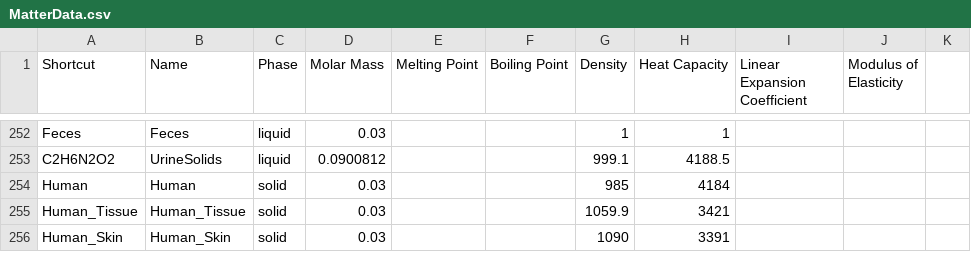
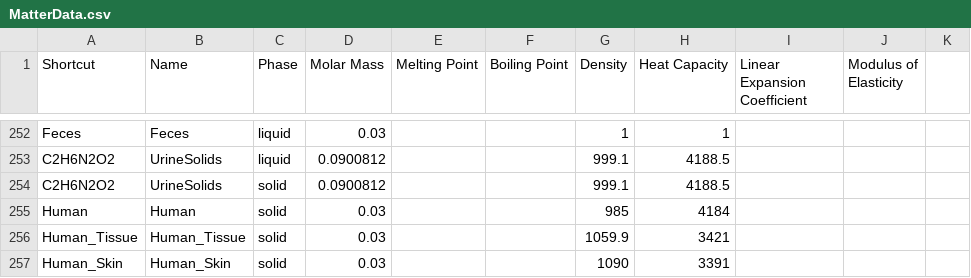
Before and after one commit to V-HAB/V-HAB, a CSV file: lib/+matterdata/MatterData.csv, drawn as a sheet; only a part is shown, gaps mark what is left out; the diff names each change by its address in the sheet, - before the commit and + after, or states it on an @@ line.

Commit message:
added urine solids as solids to the matter table for the human model

```diff
--- a/lib/+matterdata/MatterData.csv
+++ b/lib/+matterdata/MatterData.csv
+row 254: C2H6N2O2 | UrineSolids | solid | 0.0900812 |  |  | 999.1 | 4188.5
```
